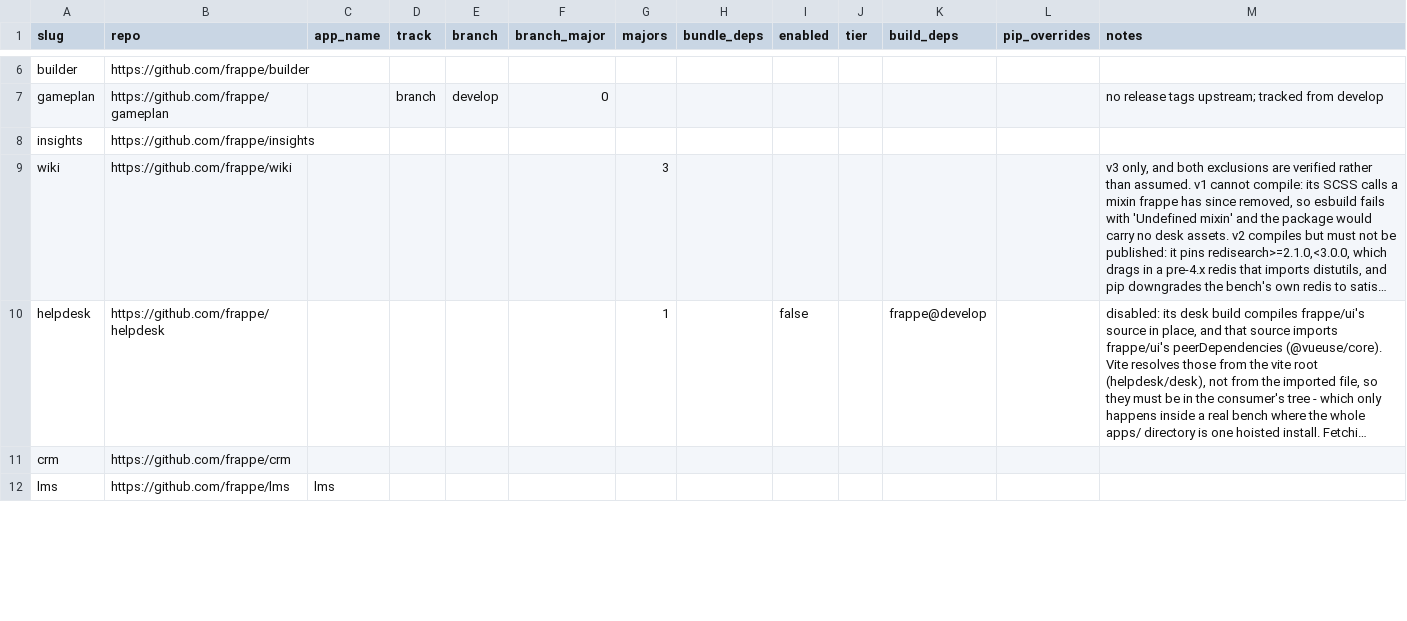
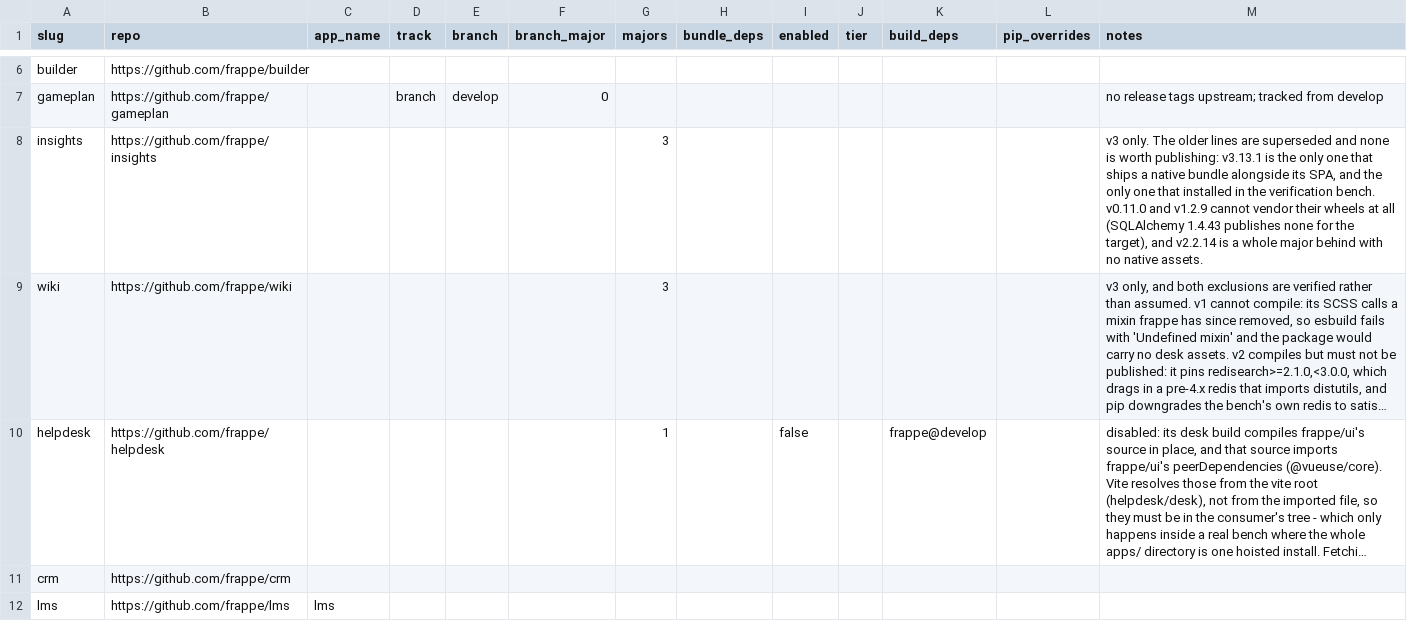
Before and after one commit to vyogotech/fpm, a CSV file: catalog/apps.csv, drawn as a sheet; only a part is shown, gaps mark what is left out; long unchanged cells end in …; the diff names each change by its address in the sheet, - before the commit and + after, or states it on an @@ line.

Commit message:
chore(catalog): build only insights v3
The row named no majors, so four lines were built. v3.13.1 is the only one that
ships a native bundle alongside its SPA, and the only one that installed into the
verification bench. v0.11.0 and v1.2.9 cannot vendor their wheels at all —
SQLAlchemy 1.4.43 publishes none for the target — and v2.2.14 is a whole major
behind with no native assets.

With wiki already pinned to v3 the catalogue plans 13 builds rather than 19, and
every one of them is a line worth serving.

```diff
--- a/catalog/apps.csv
+++ b/catalog/apps.csv
-G8 (majors): (empty)
+G8 (majors): 3
-M8 (notes): (empty)
+M8 (notes): v3 only. The older lines are superseded and none is worth publishing: v3.13.1 is the only one that ships a native bundle alongside its SPA, and the only one that installed in the verification bench. v0.11.0 and v1.2.9 cannot vendor their wheels at all (SQLAlchemy 1.4.43 publishes none for the target), and v2.2.14 is a whole major behind with no native assets.
```
